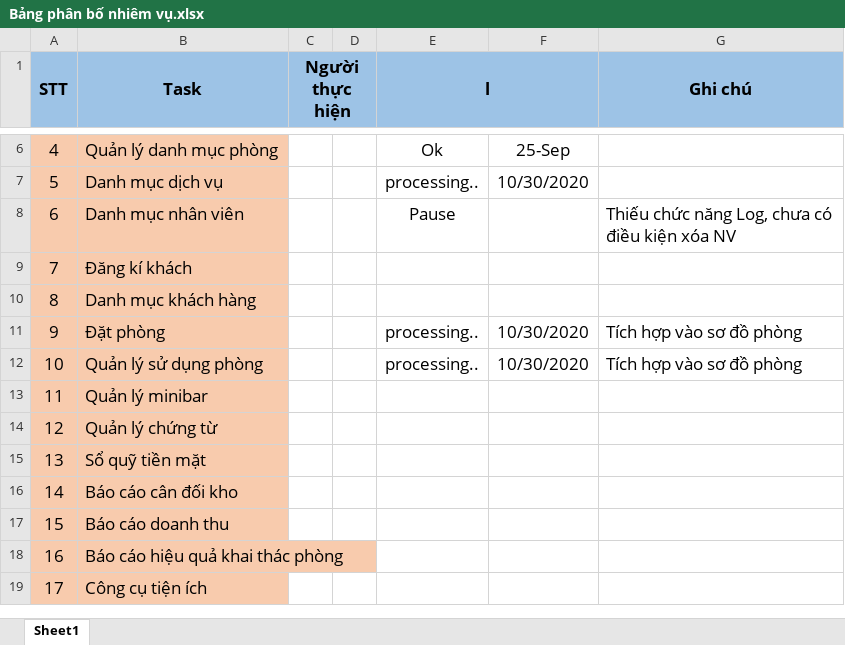
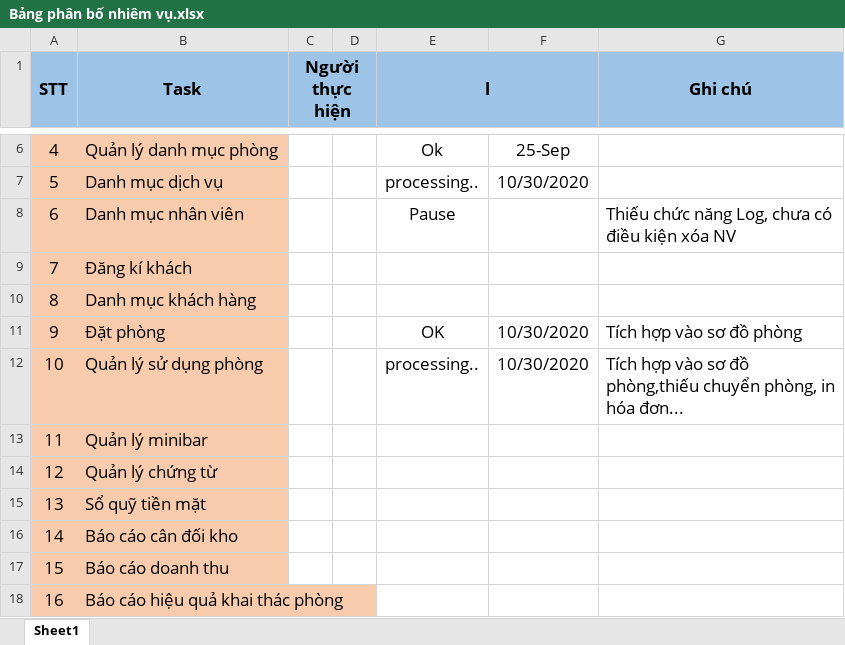
Before and after one commit to DaemonZZ/Project_QLKS, an Excel workbook: Documents/Bảng phân bố nhiêm vụ.xlsx, sheet Sheet1, drawn as a sheet; only a part is shown, gaps mark what is left out; the shorter side is filled out with more unchanged rows; values as stored, in another font and other column widths than the file's, no borders; charts and pictures not drawn; the diff names each change by its address in the sheet, - before the commit and + after, or states it on an @@ line.

```diff
--- a/Documents/Bảng phân bố nhiêm vụ.xlsx (sheet Sheet1)
+++ b/Documents/Bảng phân bố nhiêm vụ.xlsx (sheet Sheet1)
-E11 (l): processing..
+E11 (l): OK
-G12 (Ghi chú): Tích hợp vào sơ đồ phòng
+G12 (Ghi chú): Tích hợp vào sơ đồ phòng,thiếu chuyển phòng, in hóa đơn...
```
Also changed, not shown: 7 other files.
